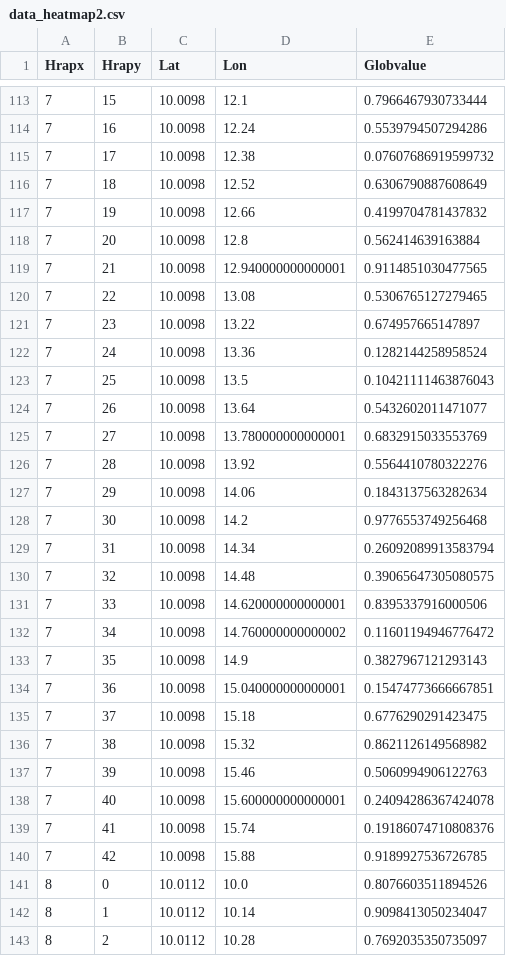
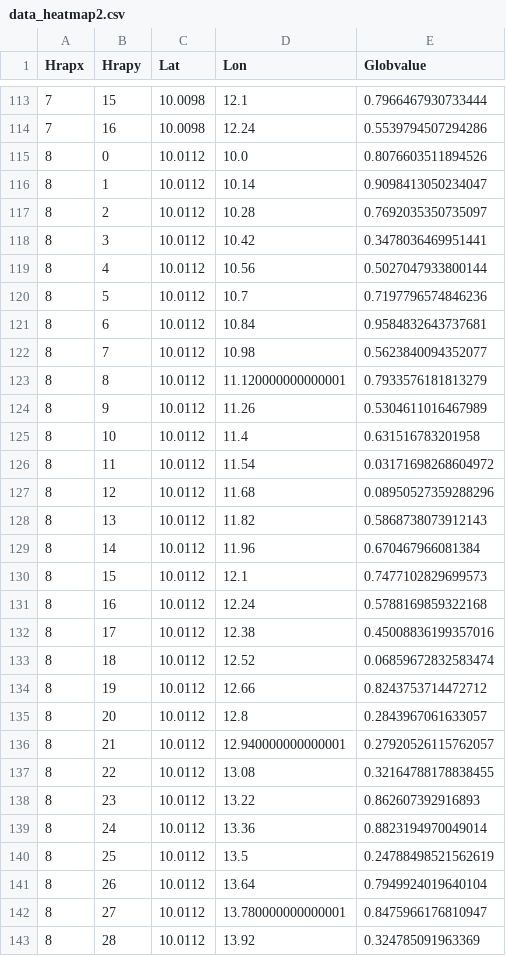
Before and after one commit to Bossuser1/Data_Vis, a CSV file: data_heatmap2.csv, drawn as a sheet; only a part is shown, gaps mark what is left out; the shorter side is filled out with more unchanged rows.

Commit message:
Update data_heatmap2.csv

```diff
--- a/data_heatmap2.csv
+++ b/data_heatmap2.csv
@@ -114,28 +114,2 @@ Hrapx,Hrapy,Lat,Lon,Globvalue
 7,16,10.0098,12.24,0.5539794507294286
-7,17,10.0098,12.38,0.07607686919599732
-7,18,10.0098,12.52,0.6306790887608649
-7,19,10.0098,12.66,0.4199704781437832
-7,20,10.0098,12.8,0.562414639163884
-7,21,10.0098,12.940000000000001,0.9114851030477565
-7,22,10.0098,13.08,0.5306765127279465
-7,23,10.0098,13.22,0.674957665147897
-7,24,10.0098,13.36,0.1282144258958524
-7,25,10.0098,13.5,0.10421111463876043
-7,26,10.0098,13.64,0.5432602011471077
-7,27,10.0098,13.780000000000001,0.6832915033553769
-7,28,10.0098,13.92,0.5564410780322276
-7,29,10.0098,14.06,0.1843137563282634
-7,30,10.0098,14.2,0.9776553749256468
-7,31,10.0098,14.34,0.26092089913583794
-7,32,10.0098,14.48,0.39065647305080575
-7,33,10.0098,14.620000000000001,0.8395337916000506
-7,34,10.0098,14.760000000000002,0.11601194946776472
-7,35,10.0098,14.9,0.3827967121293143
-7,36,10.0098,15.040000000000001,0.15474773666667851
-7,37,10.0098,15.18,0.6776290291423475
-7,38,10.0098,15.32,0.8621126149568982
-7,39,10.0098,15.46,0.5060994906122763
-7,40,10.0098,15.600000000000001,0.24094286367424078
-7,41,10.0098,15.74,0.19186074710808376
-7,42,10.0098,15.88,0.9189927536726785
 8,0,10.0112,10.0,0.8076603511894526
```
